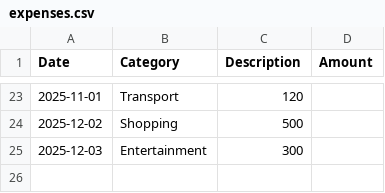
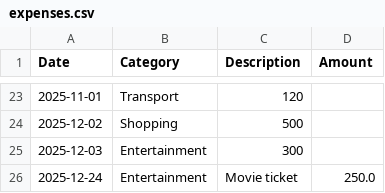
Before and after one commit to Divyam-2308/expense-tracker-data-visualizer, a CSV file: ExpenseTracker/data/expenses.csv, drawn as a sheet; only a part is shown, gaps mark what is left out; the diff names each change by its address in the sheet, - before the commit and + after, or states it on an @@ line.

```diff
--- a/ExpenseTracker/data/expenses.csv
+++ b/ExpenseTracker/data/expenses.csv
+row 26: 2025-12-24 | Entertainment | Movie ticket | 250.0
```
Also changed, not shown: 6 other files.
